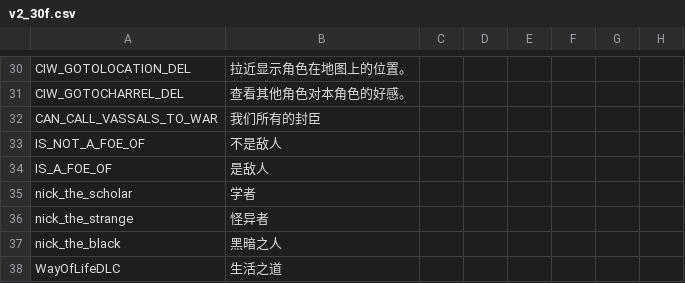
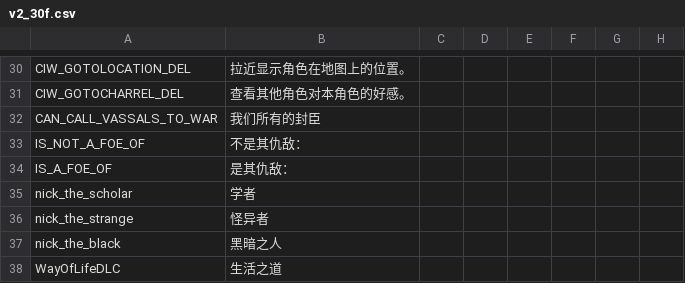
Before and after one commit to paratranz/CK2-Chinese-Localisation, a CSV file: localisation/v2_30f.csv, drawn as a sheet; only a part is shown, gaps mark what is left out; the diff names each change by its address in the sheet, - before the commit and + after, or states it on an @@ line.

```diff
--- a/localisation/v2_30f.csv
+++ b/localisation/v2_30f.csv
-B33: 不是敌人
+B33: 不是其仇敌：
-B34: 是敌人
+B34: 是其仇敌：
```
Also changed, not shown: localisation/v2_10c.csv, 2 other files.
